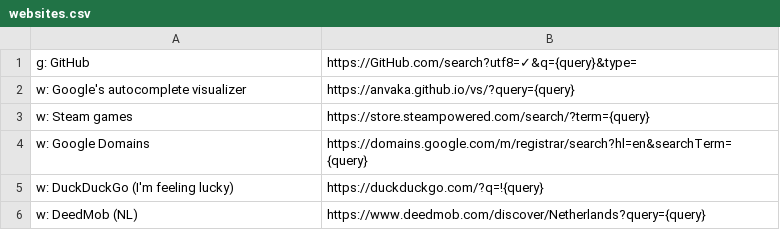
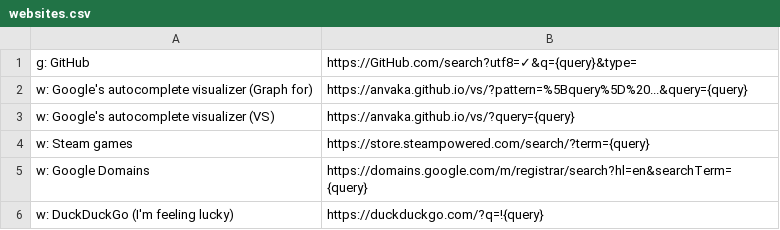
Before and after one commit to nikitavoloboev/alfred-web-searches, a CSV file: workflow/websites.csv, drawn as a sheet; only a part is shown; the shorter side is filled out with more unchanged rows.

Commit message:
websites: update

```diff
--- a/workflow/websites.csv
+++ b/workflow/websites.csv
@@ -1,3 +1,4 @@
 g: GitHub,https://GitHub.com/search?utf8=✓&q={query}&type=
-w: Google's autocomplete visualizer,https://anvaka.github.io/vs/?query={query}
+w: Google's autocomplete visualizer (Graph for),https://anvaka.github.io/vs/?pattern=%5Bquery%5D%20...&query={query}
+w: Google's autocomplete visualizer (VS),https://anvaka.github.io/vs/?query={query}
 w: Steam games,https://store.steampowered.com/search/?term={query}
```
